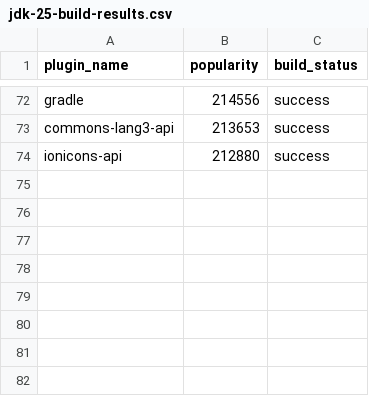
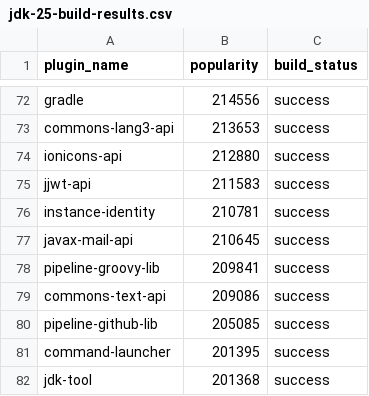
Before and after one commit to gounthar/alpha-omega-stats, a CSV file: jdk-25-build-results.csv, drawn as a sheet; only a part is shown, gaps mark what is left out.

Commit message:
Update .gitignore and add build logs for additional plugins
- Adjust .gitignore to ignore .idea and .zencoder at the root level
- Add build logs for plugins: command-launcher, commons-text-api, instance-identity, javax-mail-api, jdk-tool, jjwt-api, pipeline-github-lib, pipeline-groovy-lib, and pipeline-rest-api
- Update jdk-25-build-results.csv with new build results
- Reflect successful builds in build-debug.log for the new plugins

```diff
--- a/jdk-25-build-results.csv
+++ b/jdk-25-build-results.csv
@@ -74 +74,9 @@ commons-lang3-api,213653,success
 ionicons-api,212880,success
+jjwt-api,211583,success
+instance-identity,210781,success
+javax-mail-api,210645,success
+pipeline-groovy-lib,209841,success
+commons-text-api,209086,success
+pipeline-github-lib,205085,success
+command-launcher,201395,success
+jdk-tool,201368,success
```
Also changed, not shown: 11 other files.
